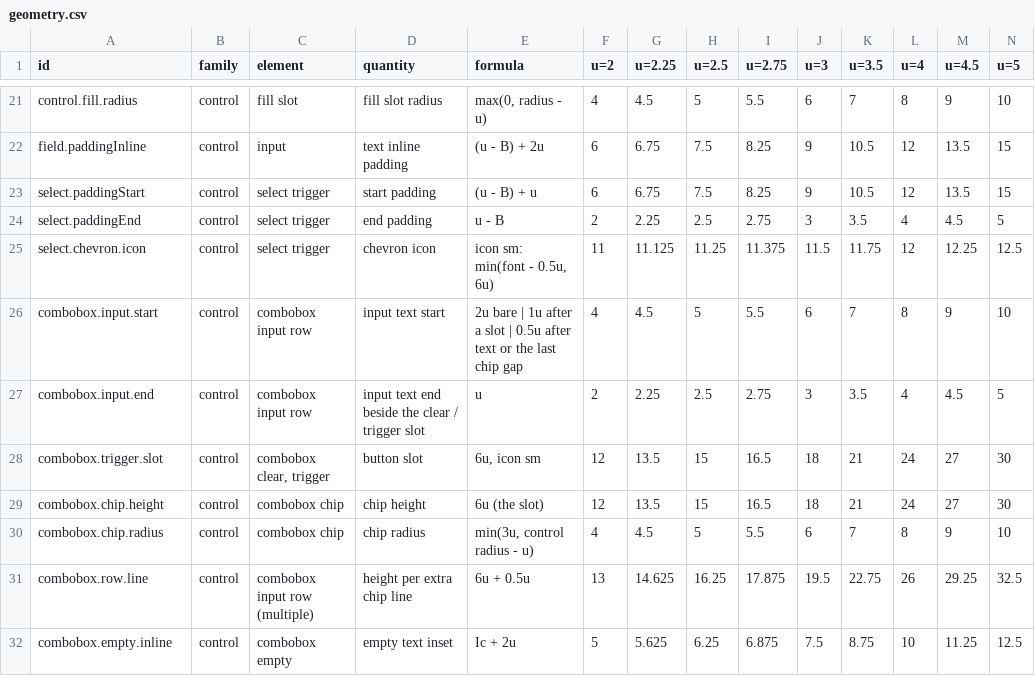
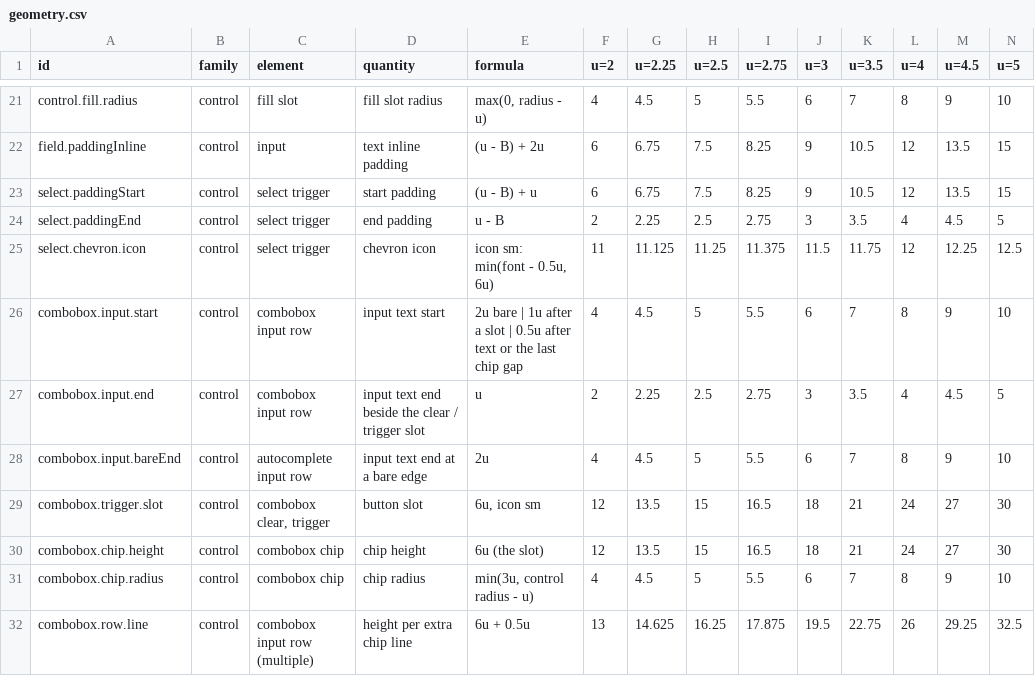
Before and after one commit to kimgranlund/massimo, a CSV file: packages/ui-kit/docs/geometry.csv, drawn as a sheet; only a part is shown, gaps mark what is left out; the shorter side is filled out with more unchanged rows; rows hold the shown columns only; the diff names each change by its address in the sheet, - before the commit and + after, or states it on an @@ line.

```diff
--- a/packages/ui-kit/docs/geometry.csv
+++ b/packages/ui-kit/docs/geometry.csv
+row 28: combobox.input.bareEnd | control | autocomplete input row | input text end at a bare edge | 2u | 4 | 4.5 | 5 | 5.5 | 6 | 7 | 8 | 9 | 10
```
Also changed, not shown: 31 other files.
